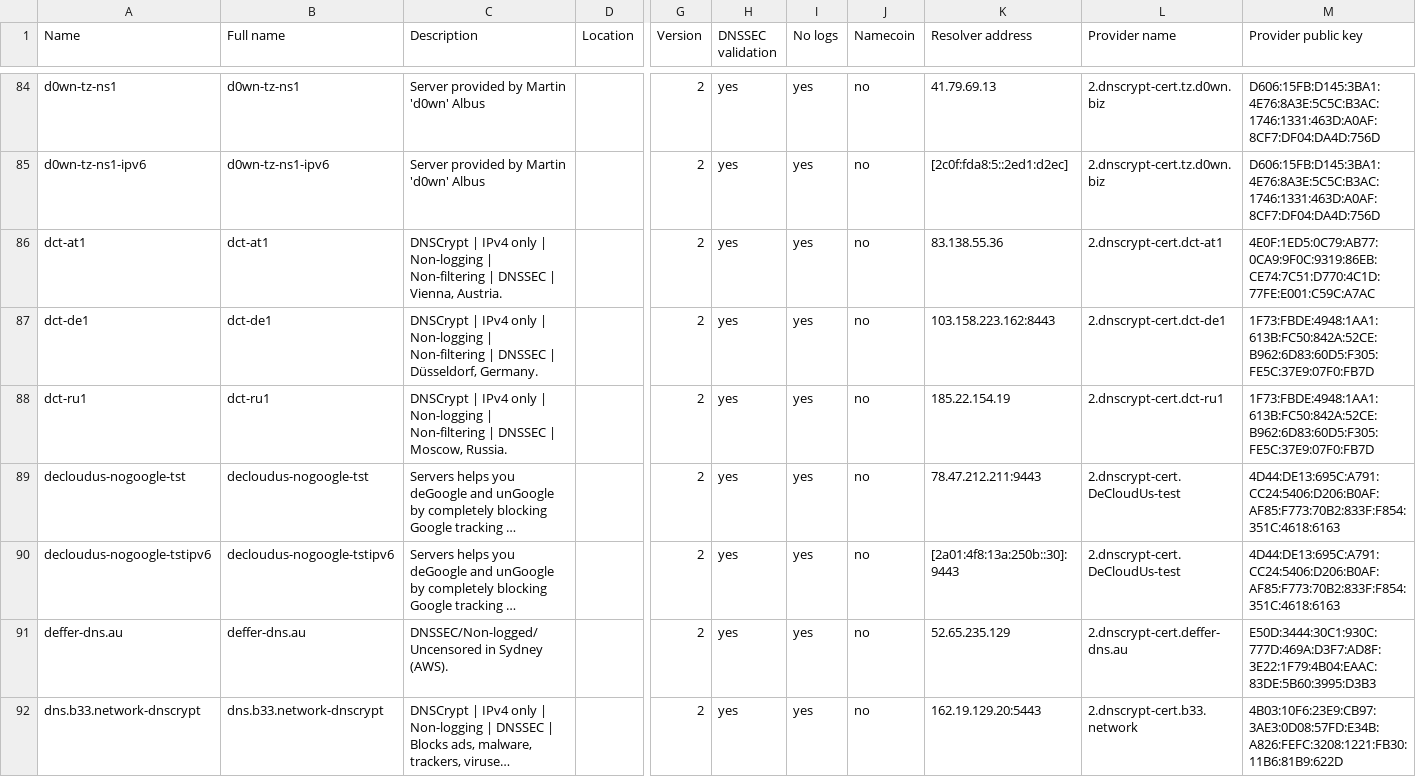
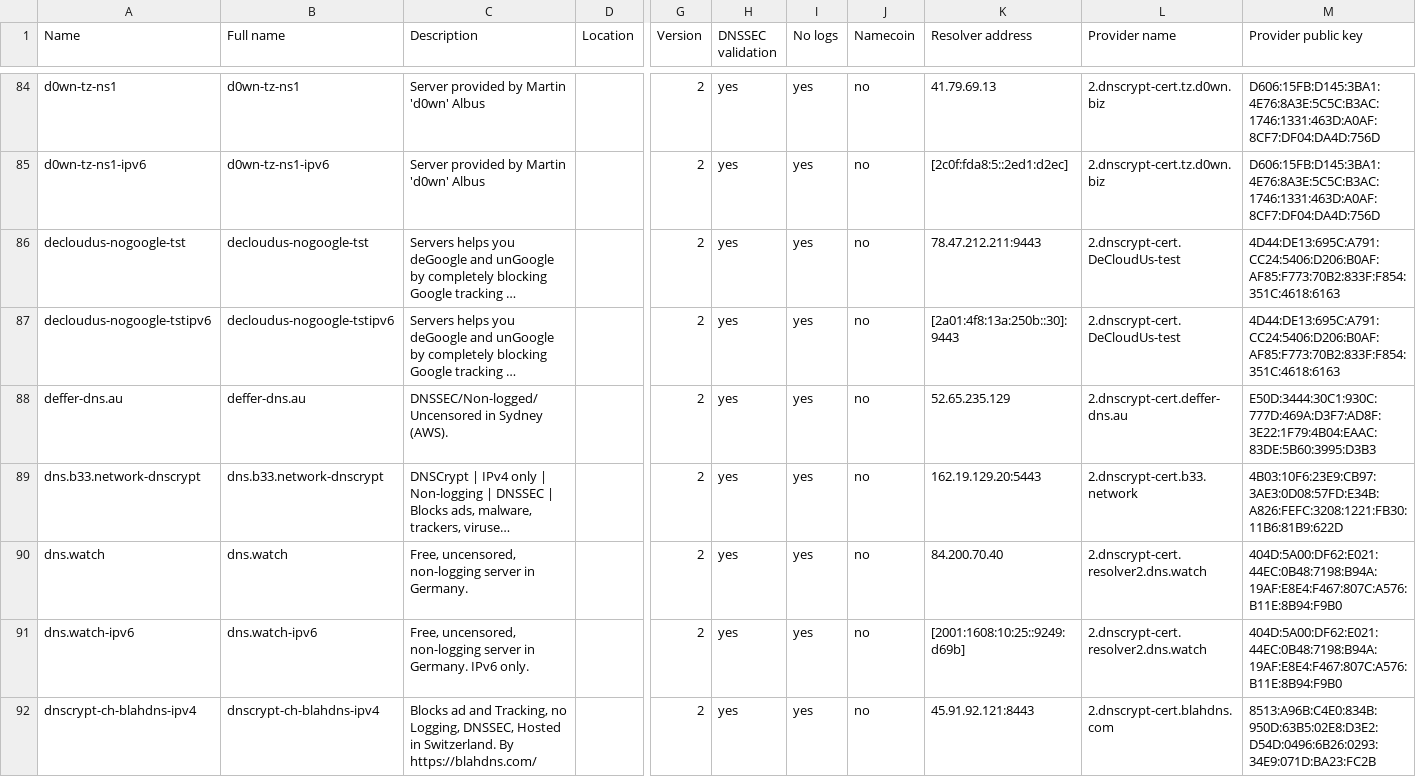
Before and after one commit to DNSCrypt/dnscrypt-resolvers, a CSV file: v1/dnscrypt-resolvers.csv, drawn as a sheet; only a part is shown, gaps mark what is left out; the shorter side is filled out with more unchanged rows; long unchanged cells end in …; rows hold the shown columns only; the diff names each change by its address in the sheet, - before the commit and + after, or states it on an @@ line.

```diff
--- a/v1/dnscrypt-resolvers.csv
+++ b/v1/dnscrypt-resolvers.csv
-row 86: dct-at1 | dct-at1 | DNSCrypt | IPv4 only | Non-logging | Non-filtering | DNSSEC | Vienna, Austria. |  | 2 | yes | yes | no | 83.138.55.36 | 2.dnscrypt-cert.dct-at1 | 4E0F:1ED5:0C79:AB77:0CA9:9F0C:9319:86EB:CE74:7C51:D770:4C1D:77FE:E001:C59C:A7AC
-row 87: dct-de1 | dct-de1 | DNSCrypt | IPv4 only | Non-logging | Non-filtering | DNSSEC | Düsseldorf, Germany. |  | 2 | yes | yes | no | 103.158.223.162:8443 | 2.dnscrypt-cert.dct-de1 | 1F73:FBDE:4948:1AA1:613B:FC50:842A:52CE:B962:6D83:60D5:F305:FE5C:37E9:07F0:FB7D
-row 88: dct-ru1 | dct-ru1 | DNSCrypt | IPv4 only | Non-logging | Non-filtering | DNSSEC | Moscow, Russia. |  | 2 | yes | yes | no | 185.22.154.19 | 2.dnscrypt-cert.dct-ru1 | 1F73:FBDE:4948:1AA1:613B:FC50:842A:52CE:B962:6D83:60D5:F305:FE5C:37E9:07F0:FB7D
```
Also changed, not shown: 5 other files.
